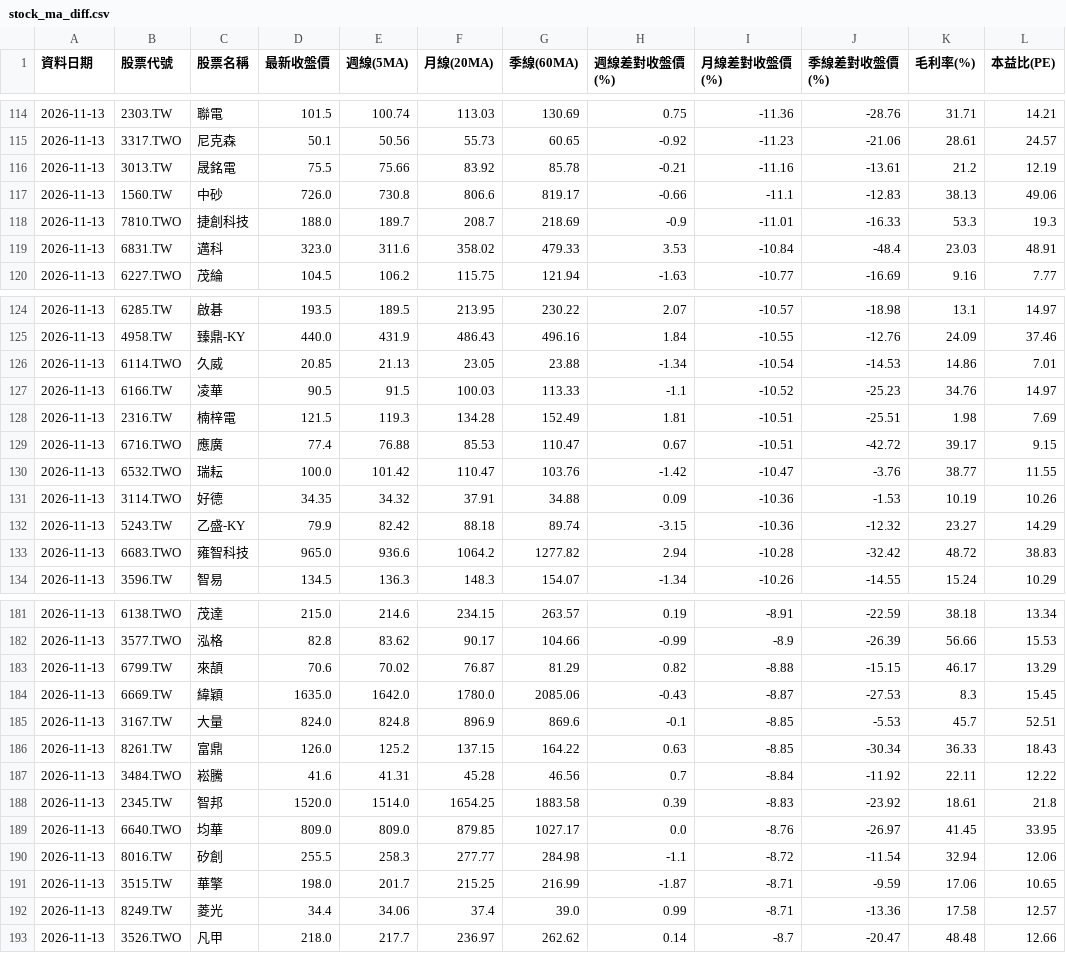
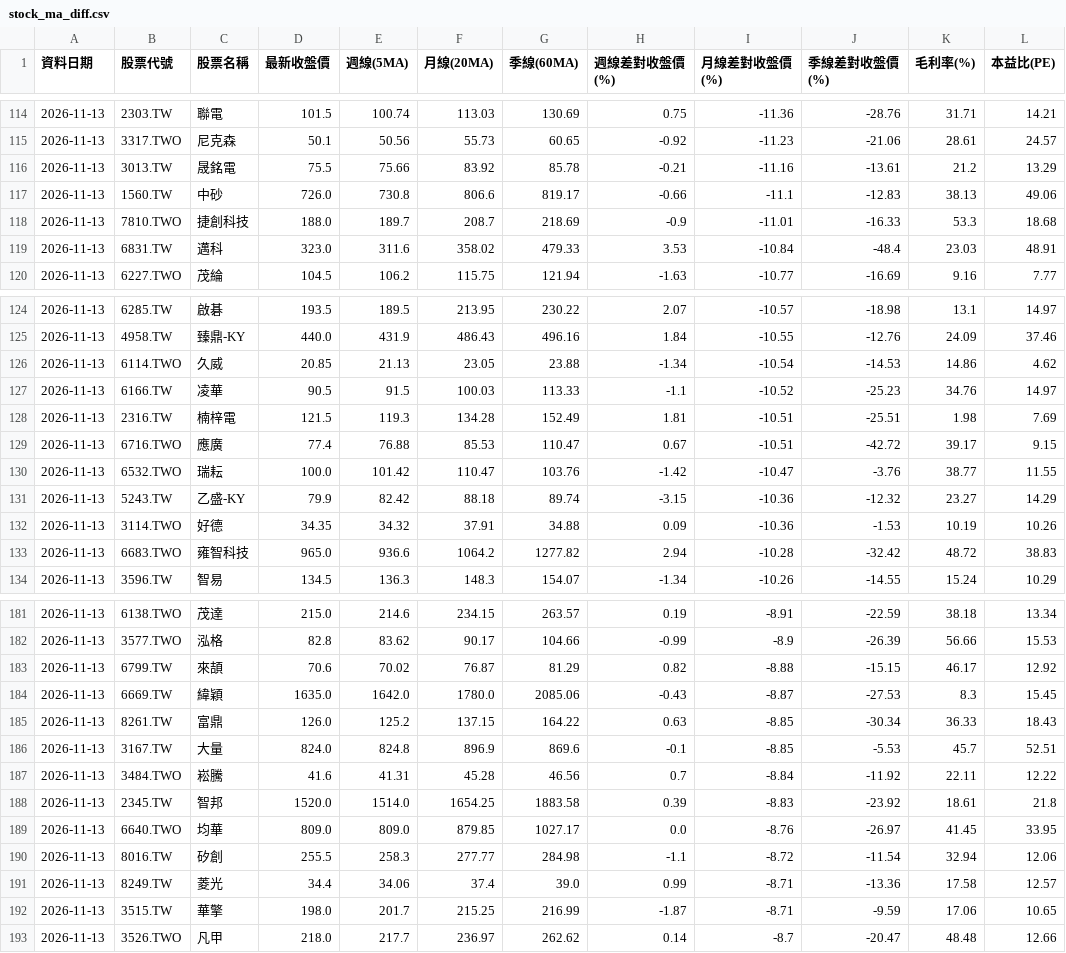
Before and after one commit to chougerry/fetch_stock3, a CSV file: stock_ma_diff.csv, drawn as a sheet; only a part is shown, gaps mark what is left out; the diff covers the shown part only.

```diff
--- a/stock_ma_diff.csv
+++ b/stock_ma_diff.csv
@@ -115,5 +115,5 @@
 2026-11-13,3317.TWO,尼克森,50.1,50.56,55.73,60.65,-0.92,-11.23,-21.06,28.61,24.57
-2026-11-13,3013.TW,晟銘電,75.5,75.66,83.92,85.78,-0.21,-11.16,-13.61,21.2,12.19
+2026-11-13,3013.TW,晟銘電,75.5,75.66,83.92,85.78,-0.21,-11.16,-13.61,21.2,13.29
 2026-11-13,1560.TW,中砂,726.0,730.8,806.6,819.17,-0.66,-11.1,-12.83,38.13,49.06
-2026-11-13,7810.TWO,捷創科技,188.0,189.7,208.7,218.69,-0.9,-11.01,-16.33,53.3,19.3
+2026-11-13,7810.TWO,捷創科技,188.0,189.7,208.7,218.69,-0.9,-11.01,-16.33,53.3,18.68
 2026-11-13,6831.TW,邁科,323.0,311.6,358.02,479.33,3.53,-10.84,-48.4,23.03,48.91
@@ -125,3 +125,3 @@
 2026-11-13,4958.TW,臻鼎-KY,440.0,431.9,486.43,496.16,1.84,-10.55,-12.76,24.09,37.46
-2026-11-13,6114.TWO,久威,20.85,21.13,23.05,23.88,-1.34,-10.54,-14.53,14.86,7.01
+2026-11-13,6114.TWO,久威,20.85,21.13,23.05,23.88,-1.34,-10.54,-14.53,14.86,4.62
 2026-11-13,6166.TW,凌華,90.5,91.5,100.03,113.33,-1.1,-10.52,-25.23,34.76,14.97
@@ -130,4 +130,4 @@
 2026-11-13,6532.TWO,瑞耘,100.0,101.42,110.47,103.76,-1.42,-10.47,-3.76,38.77,11.55
+2026-11-13,5243.TW,乙盛-KY,79.9,82.42,88.18,89.74,-3.15,-10.36,-12.32,23.27,14.29
 2026-11-13,3114.TWO,好德,34.35,34.32,37.91,34.88,0.09,-10.36,-1.53,10.19,10.26
-2026-11-13,5243.TW,乙盛-KY,79.9,82.42,88.18,89.74,-3.15,-10.36,-12.32,23.27,14.29
 2026-11-13,6683.TWO,雍智科技,965.0,936.6,1064.2,1277.82,2.94,-10.28,-32.42,48.72,38.83
@@ -182,6 +182,6 @@
 2026-11-13,3577.TWO,泓格,82.8,83.62,90.17,104.66,-0.99,-8.9,-26.39,56.66,15.53
-2026-11-13,6799.TW,來頡,70.6,70.02,76.87,81.29,0.82,-8.88,-15.15,46.17,13.29
+2026-11-13,6799.TW,來頡,70.6,70.02,76.87,81.29,0.82,-8.88,-15.15,46.17,12.92
 2026-11-13,6669.TW,緯穎,1635.0,1642.0,1780.0,2085.06,-0.43,-8.87,-27.53,8.3,15.45
+2026-11-13,8261.TW,富鼎,126.0,125.2,137.15,164.22,0.63,-8.85,-30.34,36.33,18.43
 2026-11-13,3167.TW,大量,824.0,824.8,896.9,869.6,-0.1,-8.85,-5.53,45.7,52.51
-2026-11-13,8261.TW,富鼎,126.0,125.2,137.15,164.22,0.63,-8.85,-30.34,36.33,18.43
 2026-11-13,3484.TWO,崧騰,41.6,41.31,45.28,46.56,0.7,-8.84,-11.92,22.11,12.22
@@ -190,4 +190,4 @@
 2026-11-13,8016.TW,矽創,255.5,258.3,277.77,284.98,-1.1,-8.72,-11.54,32.94,12.06
+2026-11-13,8249.TW,菱光,34.4,34.06,37.4,39.0,0.99,-8.71,-13.36,17.58,12.57
 2026-11-13,3515.TW,華擎,198.0,201.7,215.25,216.99,-1.87,-8.71,-9.59,17.06,10.65
-2026-11-13,8249.TW,菱光,34.4,34.06,37.4,39.0,0.99,-8.71,-13.36,17.58,12.57
 2026-11-13,3526.TWO,凡甲,218.0,217.7,236.97,262.62,0.14,-8.7,-20.47,48.48,12.66
```
Also changed, not shown: 5 added rows, 5 removed rows, 12 moved rows and 17 edited cells elsewhere in this file.
